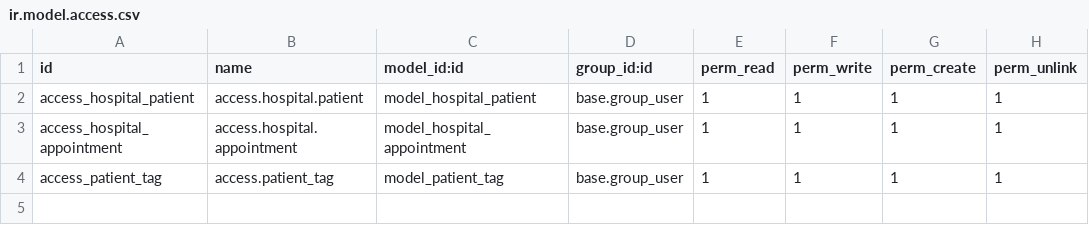
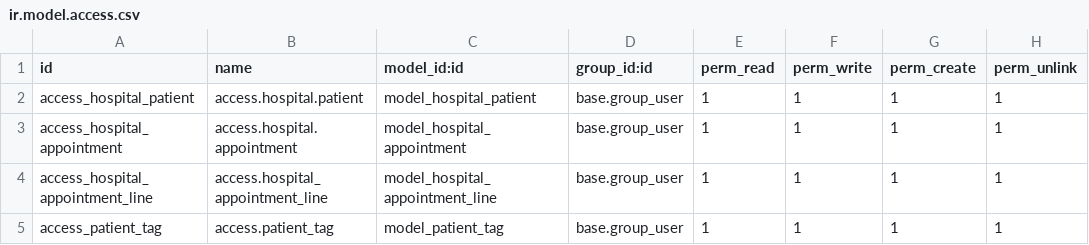
Before and after one commit to Ramuo/Estate-Property-Odoo, a CSV file: custom-addons/om_hospital/security/ir.model.access.csv, drawn as a sheet.

```diff
--- a/custom-addons/om_hospital/security/ir.model.access.csv
+++ b/custom-addons/om_hospital/security/ir.model.access.csv
@@ -3,2 +3,3 @@ access_hospital_patient,access.hospital.patient,model_hospital_patient,base.grou
 access_hospital_appointment,access.hospital.appointment,model_hospital_appointment,base.group_user,1,1,1,1
+access_hospital_appointment_line,access.hospital_appointment_line,model_hospital_appointment_line,base.group_user,1,1,1,1
 access_patient_tag,access.patient_tag,model_patient_tag,base.group_user,1,1,1,1
```
Also changed, not shown: 5 other files.
